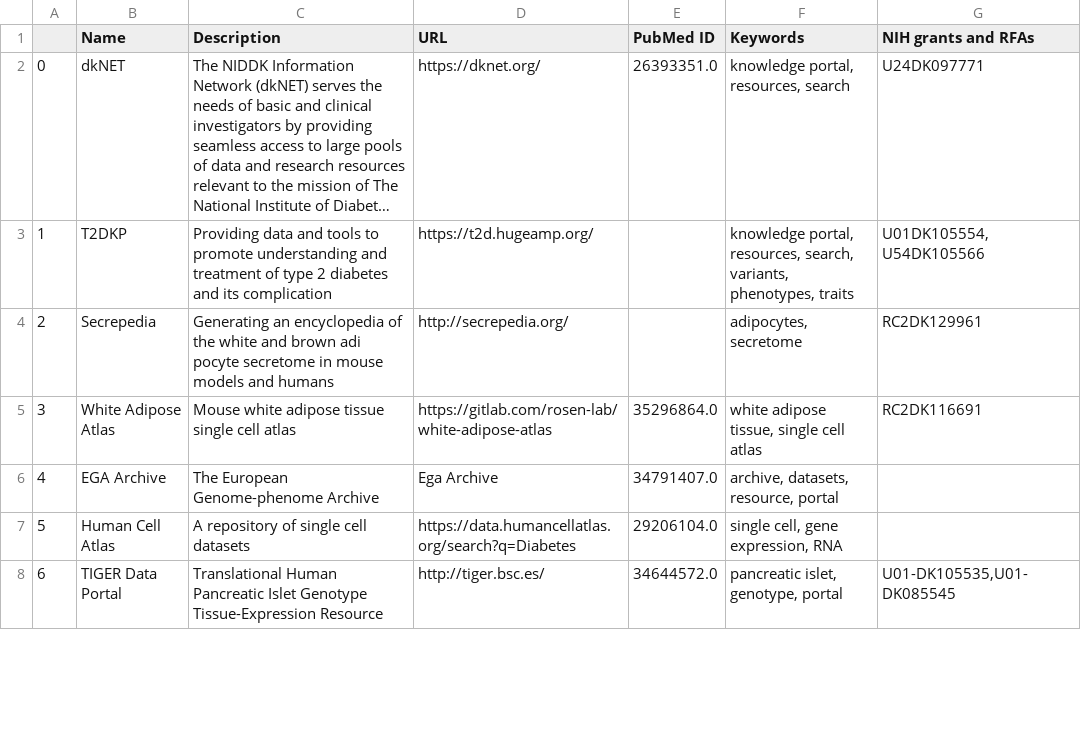
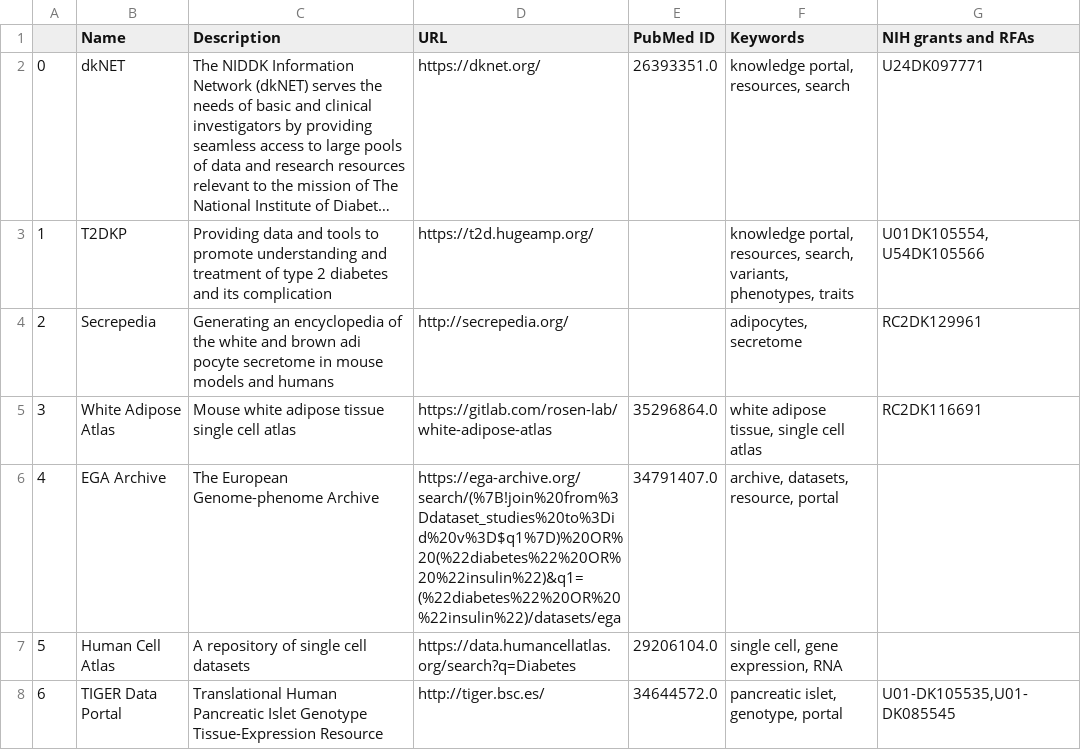
Before and after one commit to MaayanLab/D2H2-site, a CSV file: app/static/searchdata/resources.csv, drawn as a sheet; only a part is shown; long unchanged cells end in ….

```diff
--- a/app/static/searchdata/resources.csv
+++ b/app/static/searchdata/resources.csv
@@ -5,3 +5,3 @@
 3,White Adipose Atlas,Mouse white adipose tissue single cell atlas,https://gitlab.com/rosen-lab/white-adipose-atlas,35296864.0,"white adipose tissue, single cell atlas",RC2DK116691
-4,EGA Archive,The European Genome-phenome Archive,Ega Archive,34791407.0,"archive, datasets, resource, portal",
+4,EGA Archive,The European Genome-phenome Archive,https://ega-archive.org/search/(%7B!join%20from%3Ddataset_studies%20to%3Did%20v%3D$q1%7D)%20OR%20(%22diabetes%22%20OR%20%22insulin%22)&q1=(%22diabetes%22%20OR%20%22insulin%22)/datasets/ega,34791407.0,"archive, datasets, resource, portal",
 5,Human Cell Atlas ,A repository of single cell datasets,https://data.humancellatlas.org/search?q=Diabetes,29206104.0,"single cell, gene expression, RNA",
```
Also changed, not shown: 3 other files.
